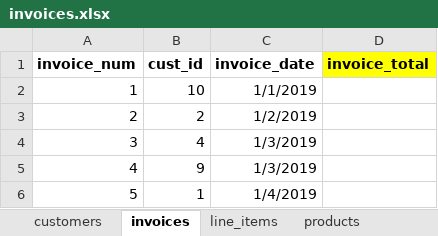
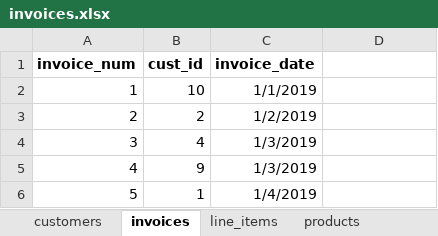
Before and after one commit to ladieder/evolveu, an Excel workbook: python/invoices.xlsx, sheet invoices, drawn as a sheet; only a part is shown; values as stored, in another font and other column widths than the file's, no borders; the diff names each change by its address in the sheet, - before the commit and + after, or states it on an @@ line.

```diff
--- a/python/invoices.xlsx (sheet invoices)
+++ b/python/invoices.xlsx (sheet invoices)
-D1: invoice_total
+D1: (empty)
-D1 fill: #FFFF00
+D1 fill: none
```
Also changed, not shown: sheet line_items, sheet customers, 3 other files.
